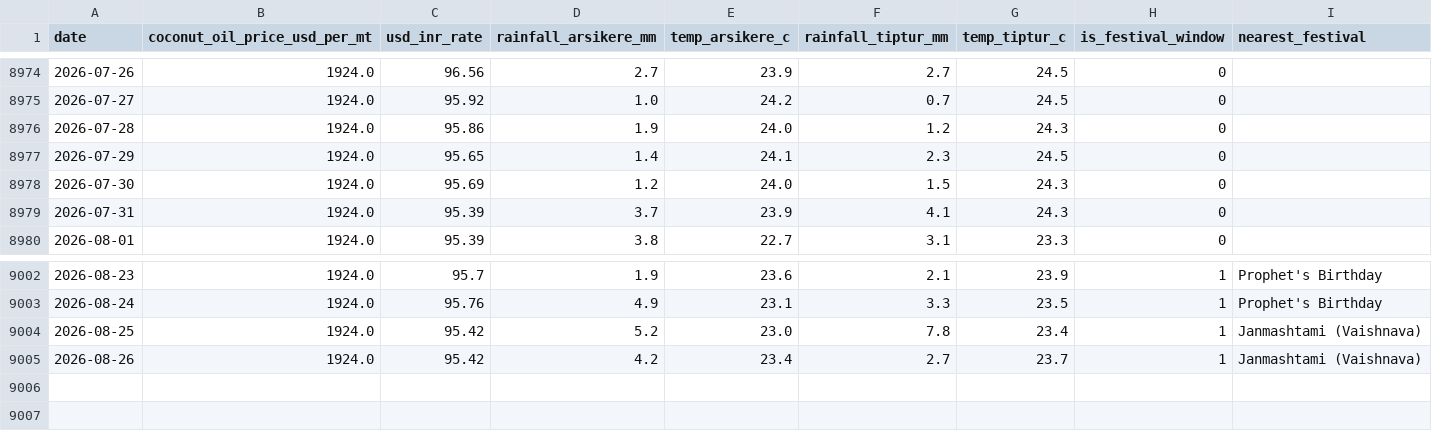
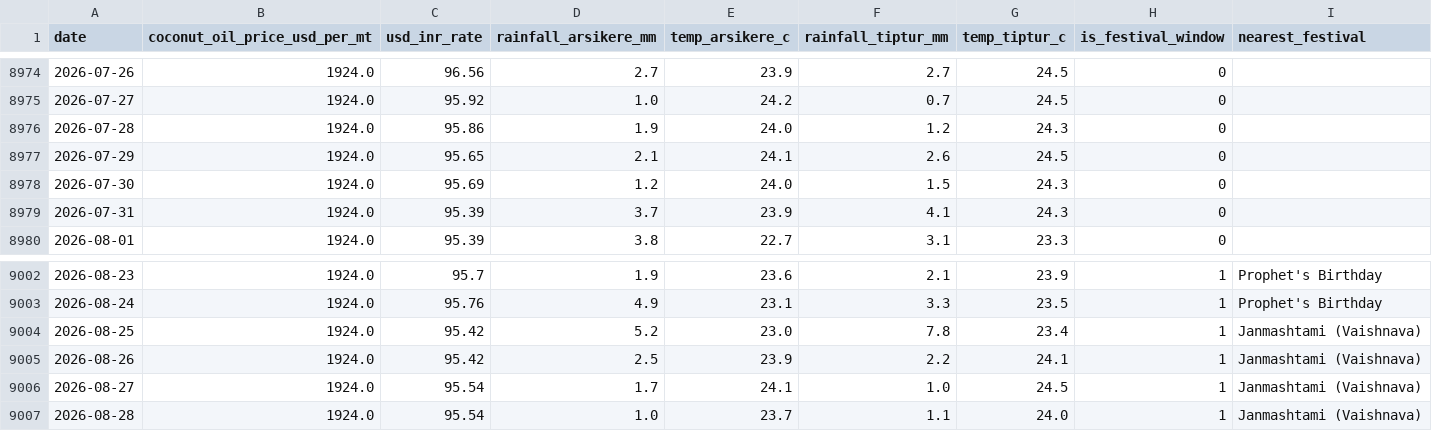
Before and after one commit to SuhasGT-tech/Predictor, a CSV file: data/external_factors.csv, drawn as a sheet; only a part is shown, gaps mark what is left out.

```diff
--- a/data/external_factors.csv
+++ b/data/external_factors.csv
@@ -8976,3 +8976,3 @@ date,coconut_oil_price_usd_per_mt,usd_inr_rate,rainfall_arsikere_mm,temp_arsiker
 2026-07-28,1924.0,95.86,1.9,24.0,1.2,24.3,0,
-2026-07-29,1924.0,95.65,1.4,24.1,2.3,24.5,0,
+2026-07-29,1924.0,95.65,2.1,24.1,2.6,24.5,0,
 2026-07-30,1924.0,95.69,1.2,24.0,1.5,24.3,0,
@@ -9004,2 +9004,4 @@ date,coconut_oil_price_usd_per_mt,usd_inr_rate,rainfall_arsikere_mm,temp_arsiker
 2026-08-25,1924.0,95.42,5.2,23.0,7.8,23.4,1,Janmashtami (Vaishnava)
-2026-08-26,1924.0,95.42,4.2,23.4,2.7,23.7,1,Janmashtami (Vaishnava)
+2026-08-26,1924.0,95.42,2.5,23.9,2.2,24.1,1,Janmashtami (Vaishnava)
+2026-08-27,1924.0,95.54,1.7,24.1,1.0,24.5,1,Janmashtami (Vaishnava)
+2026-08-28,1924.0,95.54,1.0,23.7,1.1,24.0,1,Janmashtami (Vaishnava)
```
Also changed, not shown: 2 other files.
